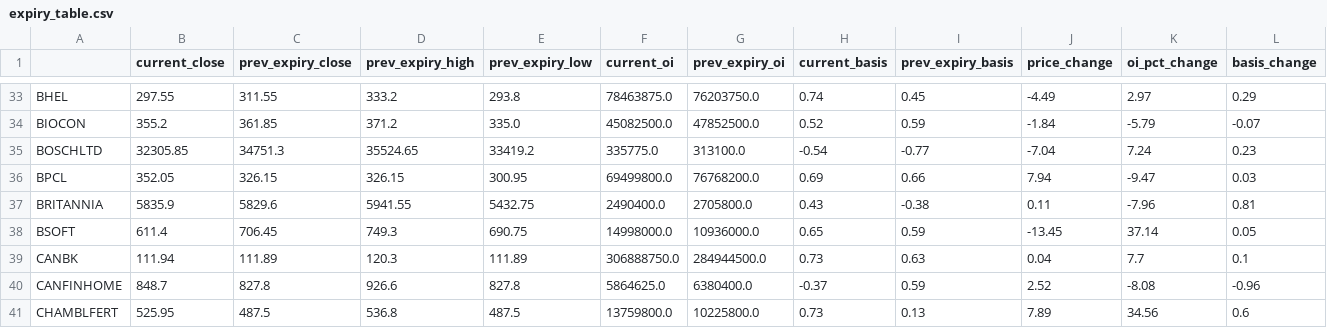
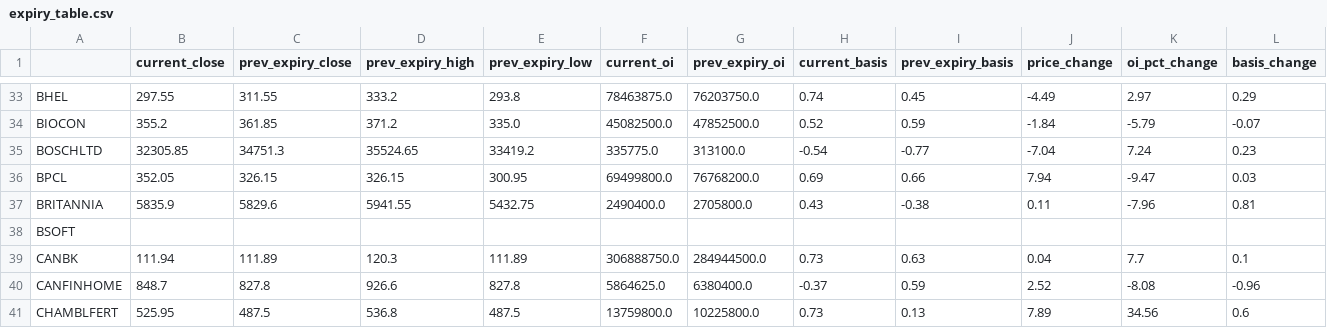
Before and after one commit to varunsrik/streamlit-test, a CSV file: expiry_table.csv, drawn as a sheet; only a part is shown, gaps mark what is left out; the diff covers the shown part only; the diff names each change by its address in the sheet, - before the commit and + after, or states it on an @@ line.

Commit message:
Add processed data for August 23, 2024

```diff
--- a/expiry_table.csv
+++ b/expiry_table.csv
-B38 (current_close): 611.4
+B38 (current_close): (empty)
-C38 (prev_expiry_close): 706.45
+C38 (prev_expiry_close): (empty)
-D38 (prev_expiry_high): 749.3
+D38 (prev_expiry_high): (empty)
-E38 (prev_expiry_low): 690.75
+E38 (prev_expiry_low): (empty)
-F38 (current_oi): 14998000.0
+F38 (current_oi): (empty)
-G38 (prev_expiry_oi): 10936000.0
+G38 (prev_expiry_oi): (empty)
-H38 (current_basis): 0.65
+H38 (current_basis): (empty)
-I38 (prev_expiry_basis): 0.59
+I38 (prev_expiry_basis): (empty)
-J38 (price_change): -13.45
+J38 (price_change): (empty)
-K38 (oi_pct_change): 37.14
+K38 (oi_pct_change): (empty)
-L38 (basis_change): 0.05
+L38 (basis_change): (empty)
```
Also changed, not shown: 1 edited cell elsewhere in this file.
